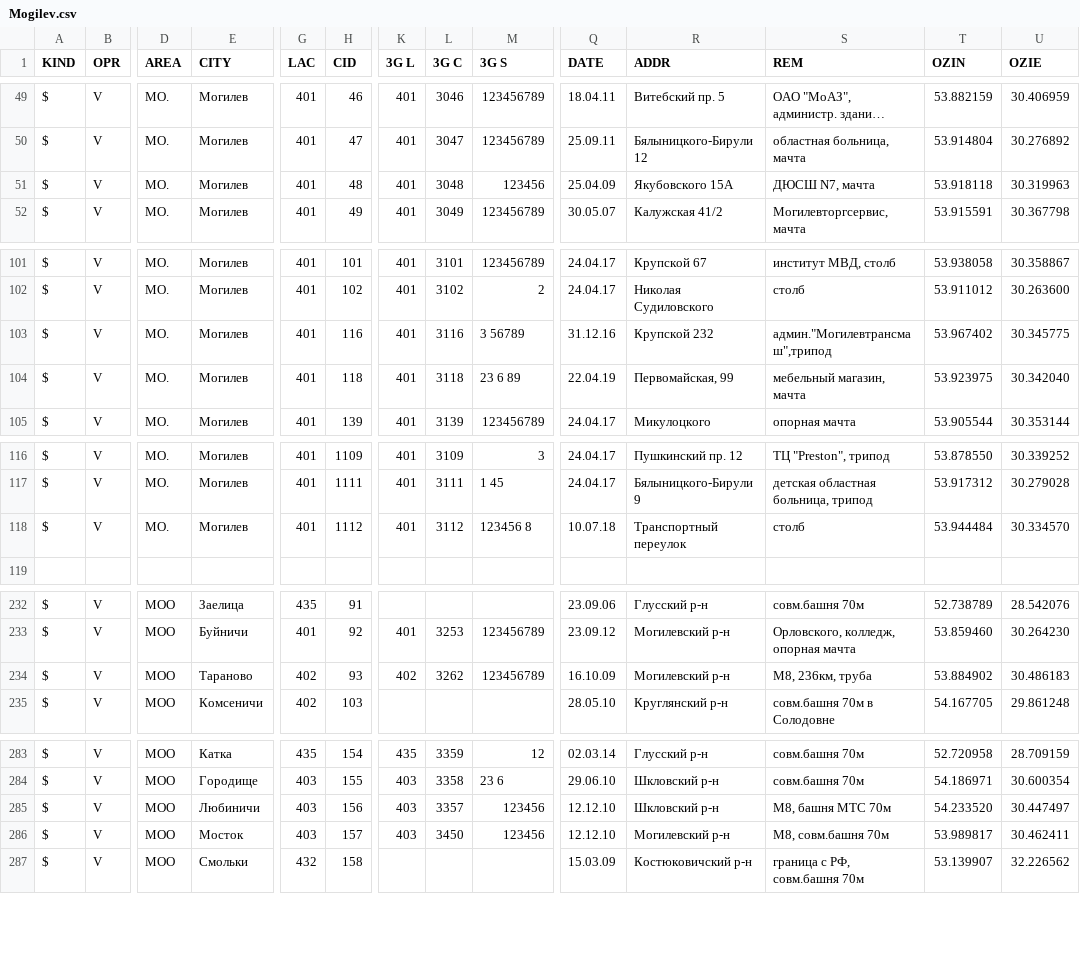
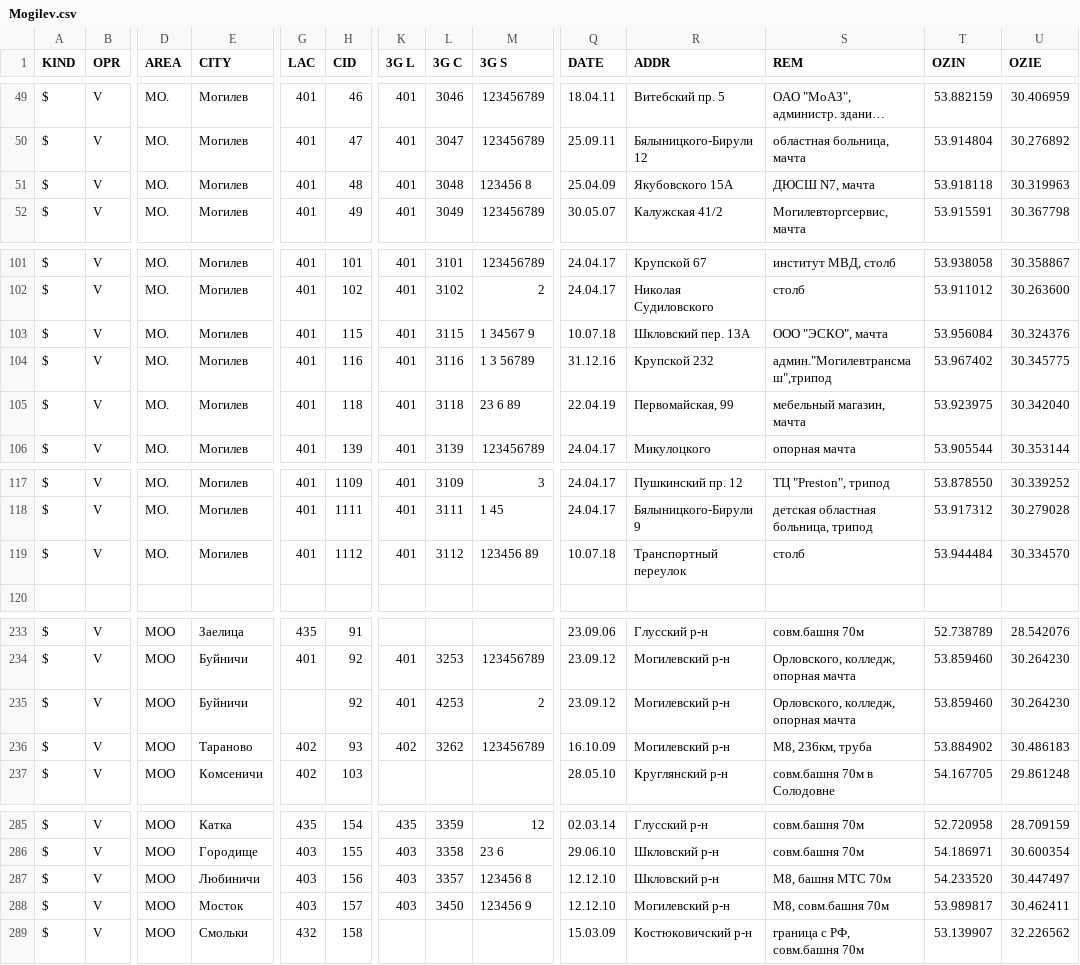
Before and after one commit to BYCellDatabase/csv, a CSV file: Velcom/Mogilev.csv, drawn as a sheet; only a part is shown, gaps mark what is left out; long unchanged cells end in …; addresses are those after the commit; rows hold the shown columns only; the diff covers the shown part only; the diff names each change by its address in the sheet, - before the commit and + after, or states it on an @@ line.

Commit message:
3 files | M  Velcom/Mogilev.csv, M  life/Gomel.csv, M  life/Mogilev.csv

```diff
--- a/Velcom/Mogilev.csv
+++ b/Velcom/Mogilev.csv
-M51 (3G S): 123456
+M51 (3G S): 123456 8
+row 103: $ | V | MO. | Могилев | 401 | 115 | 401 | 3115 | 1 34567 9 | 10.07.18 | Шкловский пер. 13А | ООО "ЭСКО", мачта | 53.956084 | 30.324376
-M104 (3G S): 3 56789
+M104 (3G S): 1 3 56789
-M119 (3G S): 123456 8
+M119 (3G S): 123456 89
+row 235: $ | V | MOO | Буйничи |  | 92 | 401 | 4253 | 2 | 23.09.12 | Могилевский р-н | Орловского, колледж, опорная мачта | 53.859460 | 30.264230
-M287 (3G S): 123456
+M287 (3G S): 123456 8
-M288 (3G S): 123456
+M288 (3G S): 123456 9
```
Also changed, not shown: 5 edited cells elsewhere in this file, life/Gomel.csv, life/Mogilev.csv.
